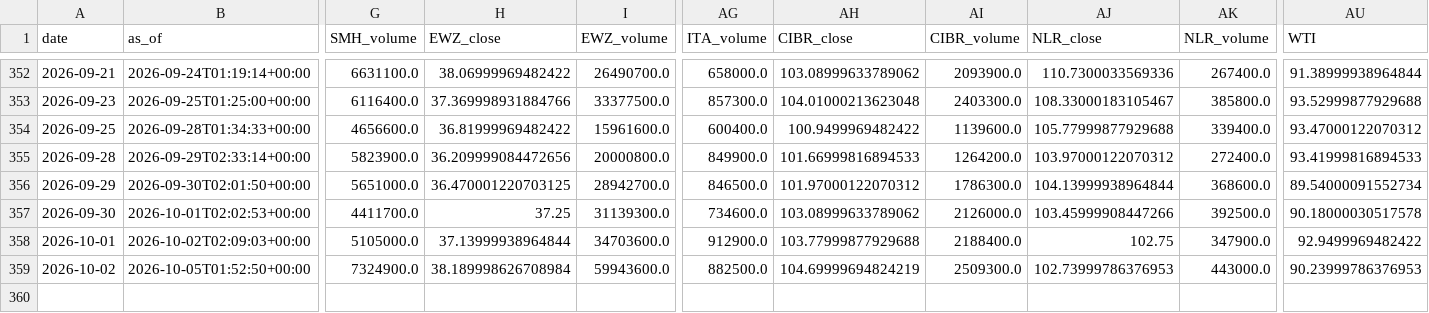
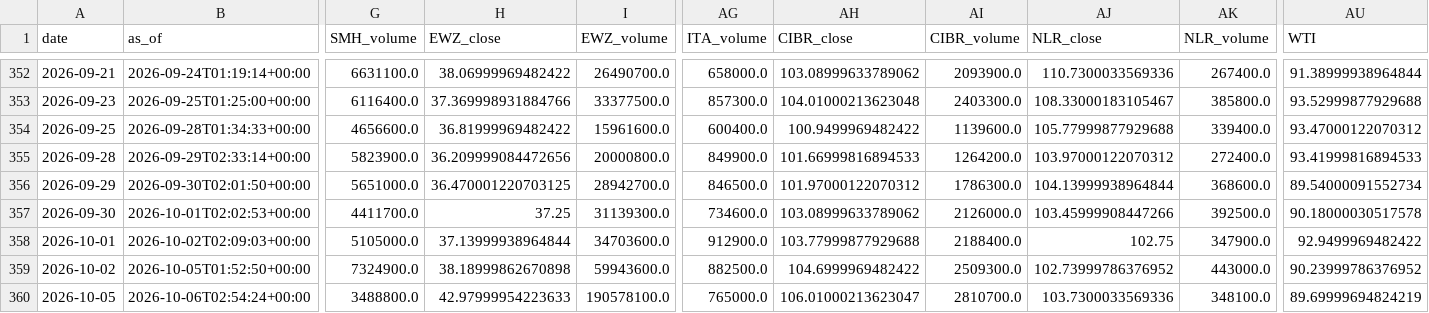
Before and after one commit to daifulee/invictus-data, a CSV file: data/daily_2026.csv, drawn as a sheet; only a part is shown, gaps mark what is left out; rows hold the shown columns only; the diff names each change by its address in the sheet, - before the commit and + after, or states it on an @@ line.

Commit message:
daily: 2026-10-06 data update [skip ci]

```diff
--- a/data/daily_2026.csv
+++ b/data/daily_2026.csv
-H359 (EWZ_close): 38.189998626708984
+H359 (EWZ_close): 38.18999862670898
-AH359 (CIBR_close): 104.69999694824219
+AH359 (CIBR_close): 104.6999969482422
-AJ359 (NLR_close): 102.73999786376953
+AJ359 (NLR_close): 102.73999786376952
-AU359 (WTI): 90.23999786376953
+AU359 (WTI): 90.23999786376952
+row 360: 2026-10-05 | 2026-10-06T02:54:24+00:00 | 3488800.0 | 42.97999954223633 | 190578100.0 | 765000.0 | 106.01000213623047 | 2810700.0 | 103.7300033569336 | 348100.0 | 89.69999694824219
```
Also changed, not shown: 1 other file.
